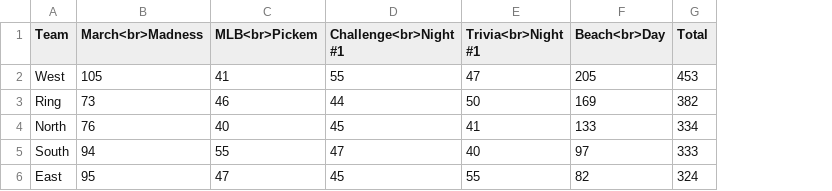
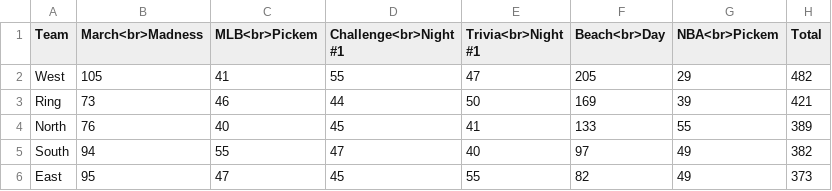
Before and after one commit to Jmanweller/SummerChallenge24, a CSV file: TeamScoreboard.csv, drawn as a sheet; addresses are those after the commit; the diff names each change by its address in the sheet, - before the commit and + after, or states it on an @@ line.

```diff
--- a/TeamScoreboard.csv
+++ b/TeamScoreboard.csv
+column G (NBA<br>Pickem), rows 2-6: 29 | 39 | 55 | 49 | 49
-H2 (Total): 453
+H2 (Total): 482
-H3 (Total): 382
+H3 (Total): 421
-H4 (Total): 334
+H4 (Total): 389
-H5 (Total): 333
+H5 (Total): 382
-H6 (Total): 324
+H6 (Total): 373
```
Also changed, not shown: PlayerScoreboard.csv, 1 other file.
